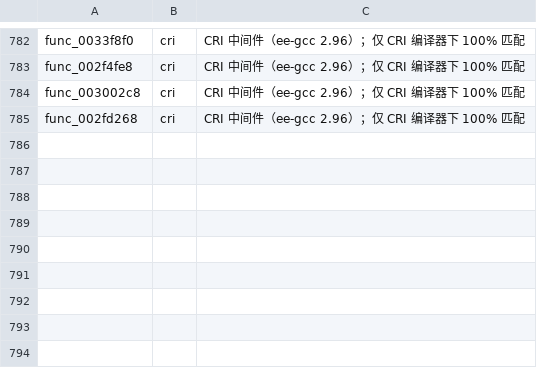
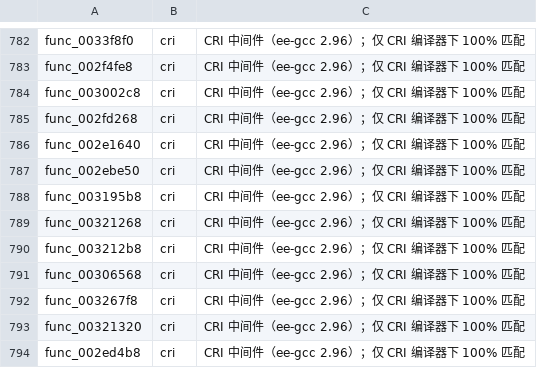
Before and after one commit to USED255/artonelico2-decomp, a TSV file: config/compiler_map.tsv, drawn as a sheet; only a part is shown, gaps mark what is left out; the diff names each change by its address in the sheet, - before the commit and + after, or states it on an @@ line.

Commit message:
manual: 第 30 批手工匹配（+13，累计 563） (#750)
* m3(manual): match func_0024e5b8 (short array clear loop)

* m3(manual): match 2e1640/2ebe50/3195b8 (local buffer + call forwarding)

* m3(manual): match func_0021f94c (local buffer + field set + call)

* m3(manual): match 321268/3212b8 (0x30 buffer + status switch)

* m3(manual): match func_00306568 (two calls with out-params)

* m3(manual): match func_003267f8 (sprintf-like + call)

* m3(manual): match func_001dc230 (guard + 4-arg call with out buf)

* m3(manual): match func_00321320 (positive null-guard form, 0x30 buffer)

* m3(manual): match func_002ed4b8 (indexed int accumulate, guard)

* m3(manual): match func_0018ff18 (struct array clear loop)

```diff
--- a/config/compiler_map.tsv
+++ b/config/compiler_map.tsv
+row 786: func_002e1640 | cri | CRI 中间件（ee-gcc 2.96）；仅 CRI 编译器下 100% 匹配
+row 787: func_002ebe50 | cri | CRI 中间件（ee-gcc 2.96）；仅 CRI 编译器下 100% 匹配
+row 788: func_003195b8 | cri | CRI 中间件（ee-gcc 2.96）；仅 CRI 编译器下 100% 匹配
+row 789: func_00321268 | cri | CRI 中间件（ee-gcc 2.96）；仅 CRI 编译器下 100% 匹配
+row 790: func_003212b8 | cri | CRI 中间件（ee-gcc 2.96）；仅 CRI 编译器下 100% 匹配
+row 791: func_00306568 | cri | CRI 中间件（ee-gcc 2.96）；仅 CRI 编译器下 100% 匹配
+row 792: func_003267f8 | cri | CRI 中间件（ee-gcc 2.96）；仅 CRI 编译器下 100% 匹配
+row 793: func_00321320 | cri | CRI 中间件（ee-gcc 2.96）；仅 CRI 编译器下 100% 匹配
+row 794: func_002ed4b8 | cri | CRI 中间件（ee-gcc 2.96）；仅 CRI 编译器下 100% 匹配
```
Also changed, not shown: config/source_flags.tsv, 14 other files.
